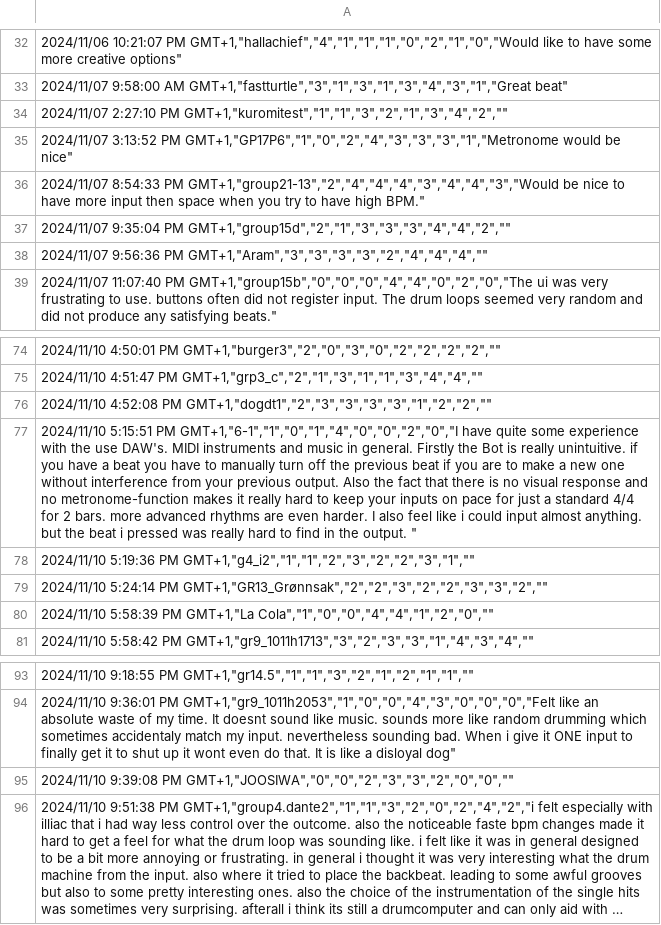
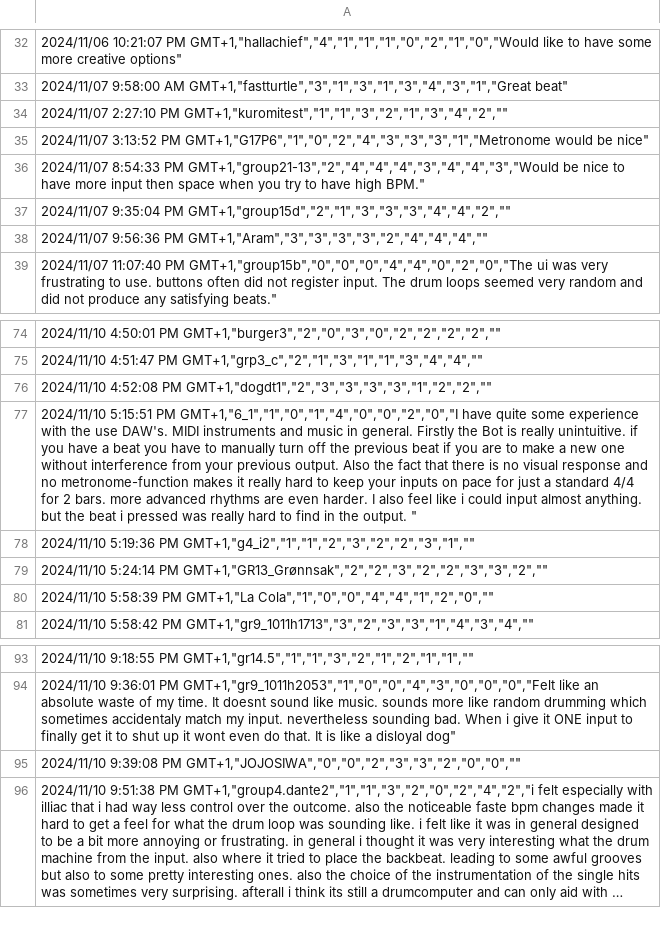
Before and after one commit to ihneskarbovik/IN5060-assignment3, a CSV file: data/post.csv, drawn as a sheet; only a part is shown, gaps mark what is left out; long unchanged cells end in …; the diff names each change by its address in the sheet, - before the commit and + after, or states it on an @@ line.

Commit message:
Merge pre and post, fix misalignments in participant ID

```diff
--- a/data/post.csv
+++ b/data/post.csv
-A35: …3:13:52 PM GMT+1,"GP17P6","1","0","2","4","3","3","3","1","Metronome would be…
+A35: …3:13:52 PM GMT+1,"G17P6","1","0","2","4","3","3","3","1","Metronome would be…
-A77: …5:15:51 PM GMT+1,"6-1","1","0","1","4","0","0","2","0","I have quite…
+A77: …5:15:51 PM GMT+1,"6_1","1","0","1","4","0","0","2","0","I have quite…
-A95: …9:39:08 PM GMT+1,"JOOSIWA","0","0","2","3","3","2","0","0",""
+A95: …9:39:08 PM GMT+1,"JOJOSIWA","0","0","2","3","3","2","0","0",""
```
Also changed, not shown: data/during.csv, data/pre.csv, 1 other file.
